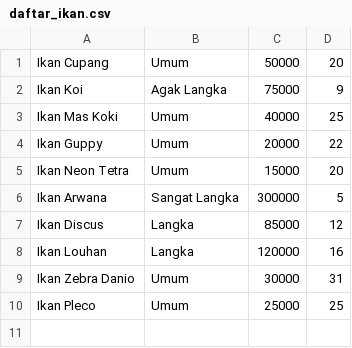
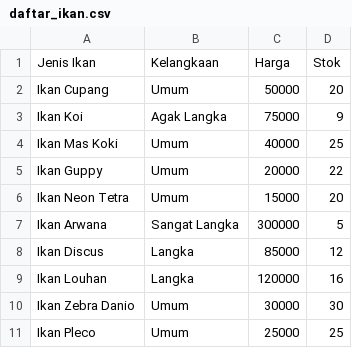
Before and after one commit to ridhoSetia/Program-Toko-Ikan-Hias, a CSV file: data/daftar_ikan.csv, drawn as a sheet.

Commit message:
adding headers in csv file and data type dictionary

```diff
--- a/data/daftar_ikan.csv
+++ b/data/daftar_ikan.csv
@@ -1 +1,2 @@
+Jenis Ikan,Kelangkaan,Harga,Stok
 Ikan Cupang,Umum,50000,20
@@ -8,3 +9,3 @@ Ikan Discus,Langka,85000,12
 Ikan Louhan,Langka,120000,16
-Ikan Zebra Danio,Umum,30000,31
+Ikan Zebra Danio,Umum,30000,30
 Ikan Pleco,Umum,25000,25
```
Also changed, not shown: 3 other files.
